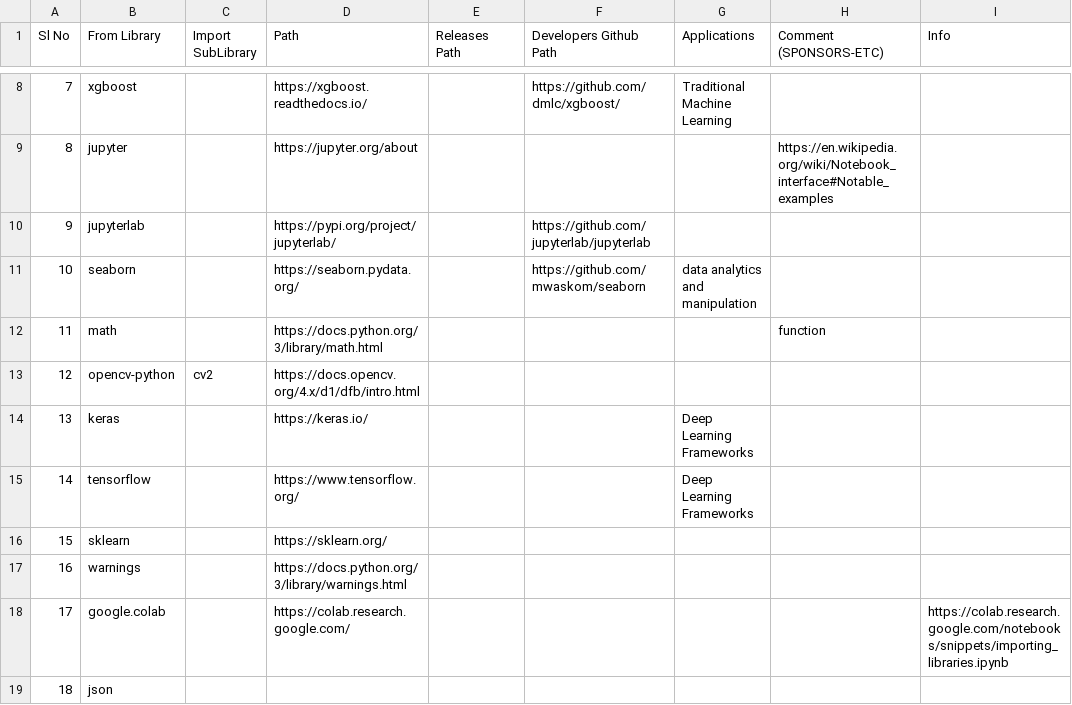
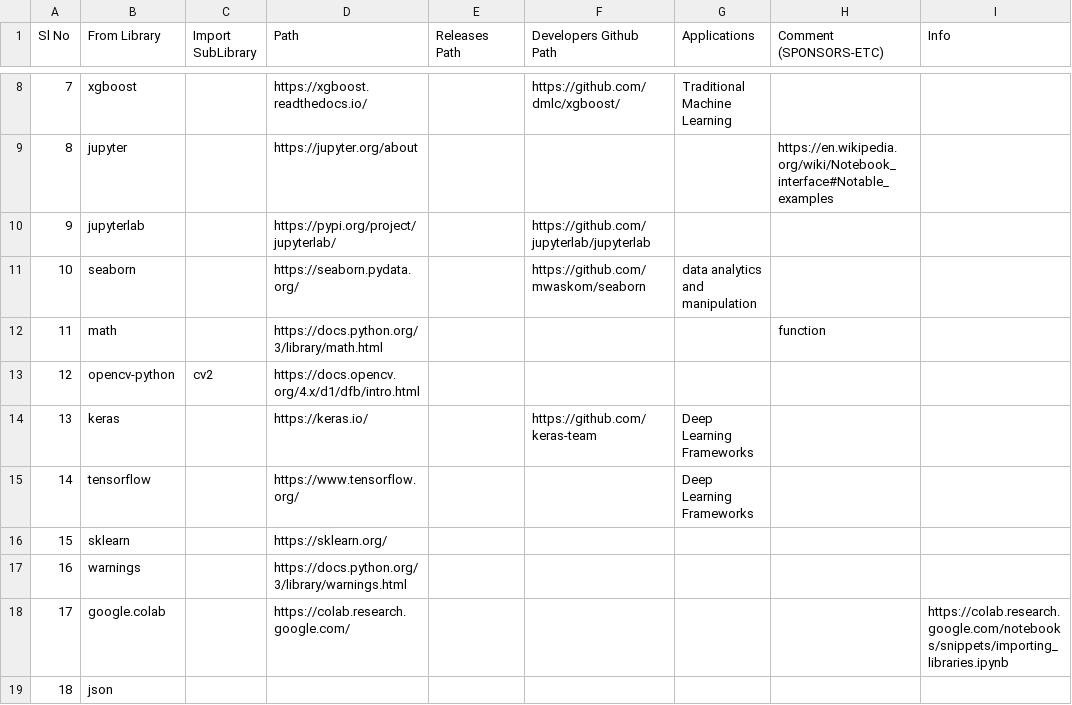
Before and after one commit to suman-komarla-adinarayana-groups/SumanKAGroups_MarketBusinessAnalytics_IndiaInternationalBusinessInfo, a CSV file: SumanKA_PythonStandardLibrary_DataScienceAIMLInfo.csv, drawn as a sheet; only a part is shown, gaps mark what is left out.

Commit message:
Update SumanKA_PythonStandardLibrary_DataScienceAIMLInfo.csv

```diff
--- a/SumanKA_PythonStandardLibrary_DataScienceAIMLInfo.csv
+++ b/SumanKA_PythonStandardLibrary_DataScienceAIMLInfo.csv
@@ -13,3 +13,3 @@ Sl No, From Library,Import SubLibrary , Path,Releases Path,Developers Github Pat
 12,opencv-python,cv2,https://docs.opencv.org/4.x/d1/dfb/intro.html,,,,,,
-13,keras,,https://keras.io/,,,Deep Learning Frameworks,,,
+13,keras,,https://keras.io/,,https://github.com/keras-team,Deep Learning Frameworks,,,
 14,tensorflow,,https://www.tensorflow.org/,,,Deep Learning Frameworks,,,
```
